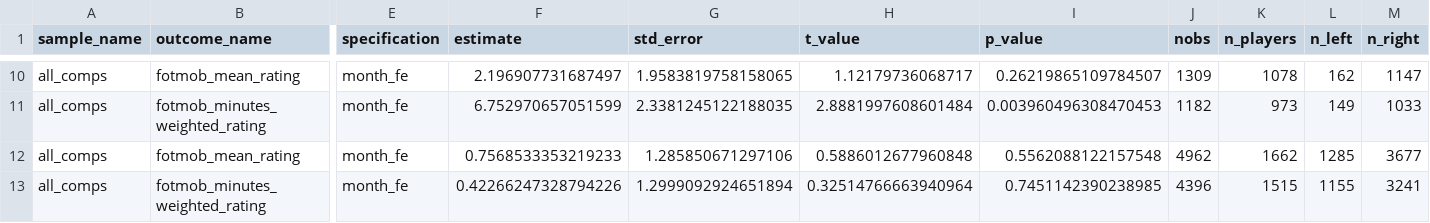
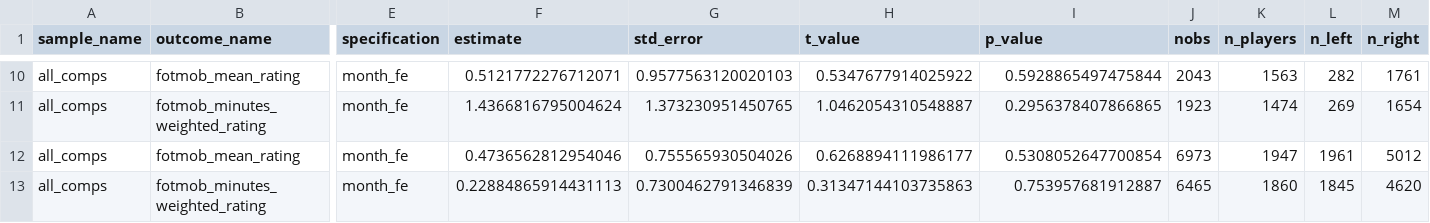
Before and after one commit to Holmarker/thesis, a CSV file: results/fotmob_regressions/fotmob_rdd_results.csv, drawn as a sheet; only a part is shown, gaps mark what is left out; the diff covers the shown part only; the diff names each change by its address in the sheet, - before the commit and + after, or states it on an @@ line.

```diff
--- a/results/fotmob_regressions/fotmob_rdd_results.csv
+++ b/results/fotmob_regressions/fotmob_rdd_results.csv
-F10 (estimate): 2.196907731687497
+F10 (estimate): 0.5121772276712071
-G10 (std_error): 1.9583819758158065
+G10 (std_error): 0.9577563120020103
-H10 (t_value): 1.12179736068717
+H10 (t_value): 0.5347677914025922
-I10 (p_value): 0.26219865109784507
+I10 (p_value): 0.5928865497475844
-J10 (nobs): 1309
+J10 (nobs): 2043
-K10 (n_players): 1078
+K10 (n_players): 1563
-L10 (n_left): 162
+L10 (n_left): 282
-M10 (n_right): 1147
+M10 (n_right): 1761
-F11 (estimate): 6.752970657051599
+F11 (estimate): 1.4366816795004624
-G11 (std_error): 2.3381245122188035
+G11 (std_error): 1.373230951450765
-H11 (t_value): 2.8881997608601484
+H11 (t_value): 1.0462054310548887
-I11 (p_value): 0.003960496308470453
+I11 (p_value): 0.2956378407866865
-J11 (nobs): 1182
+J11 (nobs): 1923
-K11 (n_players): 973
+K11 (n_players): 1474
-L11 (n_left): 149
+L11 (n_left): 269
-M11 (n_right): 1033
+M11 (n_right): 1654
-F12 (estimate): 0.7568533353219233
+F12 (estimate): 0.4736562812954046
-G12 (std_error): 1.285850671297106
+G12 (std_error): 0.755565930504026
-H12 (t_value): 0.5886012677960848
+H12 (t_value): 0.6268894111986177
-I12 (p_value): 0.5562088122157548
+I12 (p_value): 0.5308052647700854
-J12 (nobs): 4962
+J12 (nobs): 6973
-K12 (n_players): 1662
+K12 (n_players): 1947
-L12 (n_left): 1285
+L12 (n_left): 1961
-M12 (n_right): 3677
+M12 (n_right): 5012
-F13 (estimate): 0.42266247328794226
+F13 (estimate): 0.22884865914431113
-G13 (std_error): 1.2999092924651894
+G13 (std_error): 0.7300462791346839
-H13 (t_value): 0.32514766663940964
+H13 (t_value): 0.31347144103735863
-I13 (p_value): 0.7451142390238985
+I13 (p_value): 0.753957681912887
-J13 (nobs): 4396
+J13 (nobs): 6465
-K13 (n_players): 1515
+K13 (n_players): 1860
-L13 (n_left): 1155
+L13 (n_left): 1845
-M13 (n_right): 3241
+M13 (n_right): 4620
```
Also changed, not shown: 96 edited cells elsewhere in this file, results/fotmob_regressions/fotmob_rdd_robustness.csv, 12 other files.
